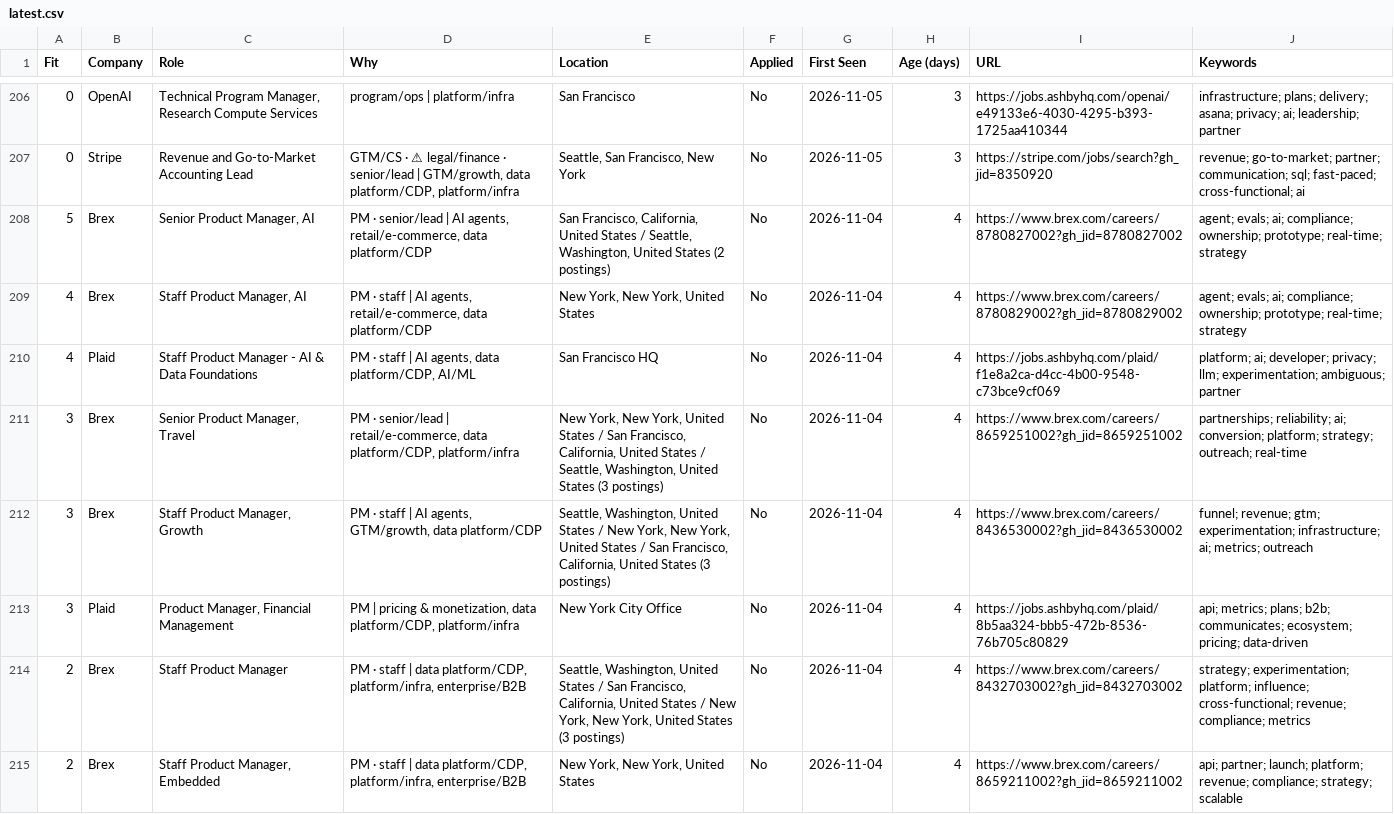
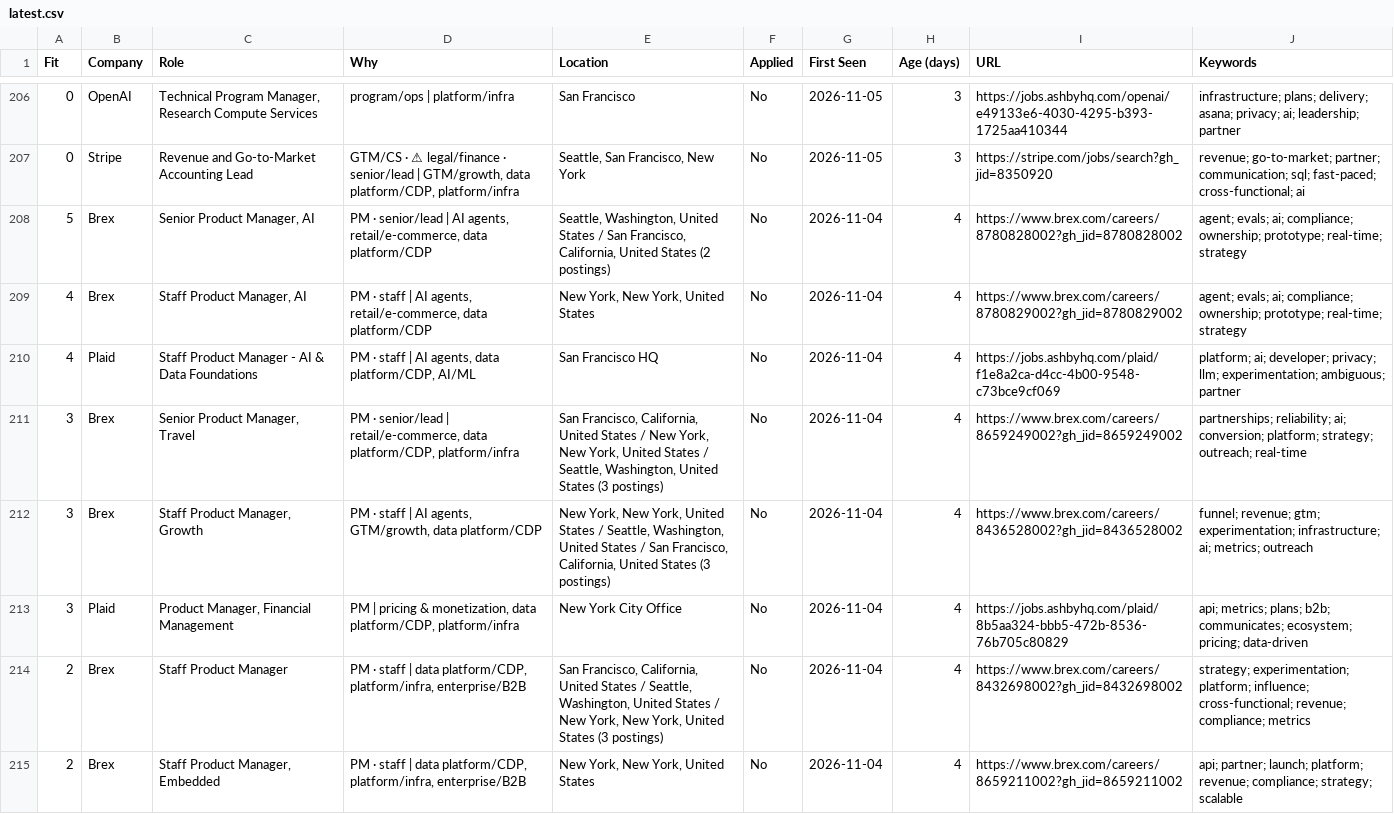
Before and after one commit to billchung-26/job-scout, a CSV file: recommendations/latest.csv, drawn as a sheet; only a part is shown, gaps mark what is left out; the diff covers the shown part only.

```diff
--- a/recommendations/latest.csv
+++ b/recommendations/latest.csv
@@ -207,9 +207,9 @@ Fit,Company,Role,Why,Location,Applied,First Seen,Age (days),URL,Keywords
 0,Stripe,Revenue and Go-to-Market Accounting Lead ,"GTM/CS · ⚠ legal/finance · senior/lead | GTM/growth, data platform/CDP, platform/infra","Seattle, San Francisco, New York ",No,2026-11-05,3,https://stripe.com/jobs/search?gh_jid=8350920,revenue; go-to-market; partner; communication; sql; fast-paced; cross-functional; ai
-5,Brex,"Senior Product Manager, AI","PM · senior/lead | AI agents, retail/e-commerce, data platform/CDP","San Francisco, California, United States / Seattle, Washington, United States  (2 postings)",No,2026-11-04,4,https://www.brex.com/careers/8780827002?gh_jid=8780827002,agent; evals; ai; compliance; ownership; prototype; real-time; strategy
+5,Brex,"Senior Product Manager, AI","PM · senior/lead | AI agents, retail/e-commerce, data platform/CDP","Seattle, Washington, United States / San Francisco, California, United States  (2 postings)",No,2026-11-04,4,https://www.brex.com/careers/8780828002?gh_jid=8780828002,agent; evals; ai; compliance; ownership; prototype; real-time; strategy
 4,Brex,"Staff Product Manager, AI","PM · staff | AI agents, retail/e-commerce, data platform/CDP","New York, New York, United States",No,2026-11-04,4,https://www.brex.com/careers/8780829002?gh_jid=8780829002,agent; evals; ai; compliance; ownership; prototype; real-time; strategy
 4,Plaid,Staff Product Manager - AI & Data Foundations,"PM · staff | AI agents, data platform/CDP, AI/ML",San Francisco HQ,No,2026-11-04,4,https://jobs.ashbyhq.com/plaid/f1e8a2ca-d4cc-4b00-9548-c73bce9cf069,platform; ai; developer; privacy; llm; experimentation; ambiguous; partner
-3,Brex,"Senior Product Manager, Travel","PM · senior/lead | retail/e-commerce, data platform/CDP, platform/infra","New York, New York, United States / San Francisco, California, United States / Seattle, Washington, United States  (3 postings)",No,2026-11-04,4,https://www.brex.com/careers/8659251002?gh_jid=8659251002,partnerships; reliability; ai; conversion; platform; strategy; outreach; real-time
-3,Brex,"Staff Product Manager, Growth","PM · staff | AI agents, GTM/growth, data platform/CDP","Seattle, Washington, United States / New York, New York, United States / San Francisco, California, United States  (3 postings)",No,2026-11-04,4,https://www.brex.com/careers/8436530002?gh_jid=8436530002,funnel; revenue; gtm; experimentation; infrastructure; ai; metrics; outreach
+3,Brex,"Senior Product Manager, Travel","PM · senior/lead | retail/e-commerce, data platform/CDP, platform/infra","San Francisco, California, United States / New York, New York, United States / Seattle, Washington, United States  (3 postings)",No,2026-11-04,4,https://www.brex.com/careers/8659249002?gh_jid=8659249002,partnerships; reliability; ai; conversion; platform; strategy; outreach; real-time
+3,Brex,"Staff Product Manager, Growth","PM · staff | AI agents, GTM/growth, data platform/CDP","New York, New York, United States / Seattle, Washington, United States / San Francisco, California, United States  (3 postings)",No,2026-11-04,4,https://www.brex.com/careers/8436528002?gh_jid=8436528002,funnel; revenue; gtm; experimentation; infrastructure; ai; metrics; outreach
 3,Plaid,"Product Manager, Financial Management","PM | pricing & monetization, data platform/CDP, platform/infra",New York City Office,No,2026-11-04,4,https://jobs.ashbyhq.com/plaid/8b5aa324-bbb5-472b-8536-76b705c80829,api; metrics; plans; b2b; communicates; ecosystem; pricing; data-driven
-2,Brex,Staff Product Manager,"PM · staff | data platform/CDP, platform/infra, enterprise/B2B","Seattle, Washington, United States / San Francisco, California, United States / New York, New York, United States  (3 postings)",No,2026-11-04,4,https://www.brex.com/careers/8432703002?gh_jid=8432703002,strategy; experimentation; platform; influence; cross-functional; revenue; compliance; metrics
+2,Brex,Staff Product Manager,"PM · staff | data platform/CDP, platform/infra, enterprise/B2B","San Francisco, California, United States / Seattle, Washington, United States / New York, New York, United States  (3 postings)",No,2026-11-04,4,https://www.brex.com/careers/8432698002?gh_jid=8432698002,strategy; experimentation; platform; influence; cross-functional; revenue; compliance; metrics
 2,Brex,"Staff Product Manager,  Embedded","PM · staff | data platform/CDP, platform/infra, enterprise/B2B","New York, New York, United States",No,2026-11-04,4,https://www.brex.com/careers/8659211002?gh_jid=8659211002,api; partner; launch; platform; revenue; compliance; strategy; scalable
```
Also changed, not shown: 2 added rows, 2 removed rows and 57 edited cells elsewhere in this file, 4 other files.
